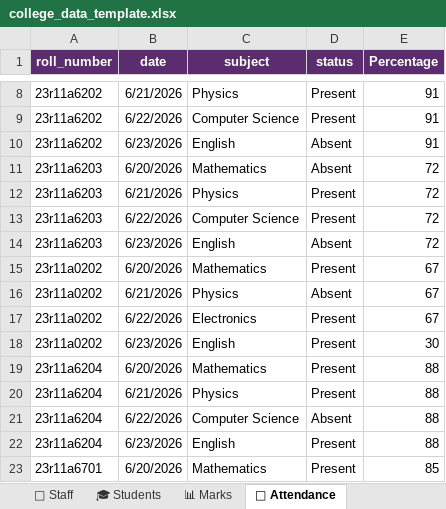
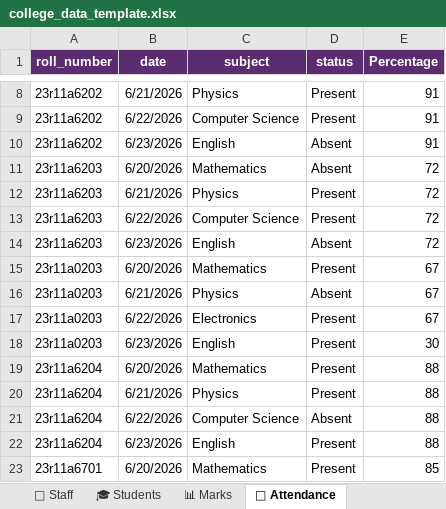
Before and after one commit to NandaKishore181481/student-performance-monitoring, an Excel workbook: college_data_template.xlsx, sheet 📅 Attendance, drawn as a sheet; only a part is shown, gaps mark what is left out; values as stored, in another font and other column widths than the file's, no borders; table styles not drawn; the diff names each change by its address in the sheet, - before the commit and + after, or states it on an @@ line.

```diff
--- a/college_data_template.xlsx (sheet 📅 Attendance)
+++ b/college_data_template.xlsx (sheet 📅 Attendance)
-A15:A18 (roll_number): 23r11a0202
+A15:A18 (roll_number): 23r11a0203
```
Also changed, not shown: sheet 📊 Marks, sheet 🎓 Students, 1 other file.
